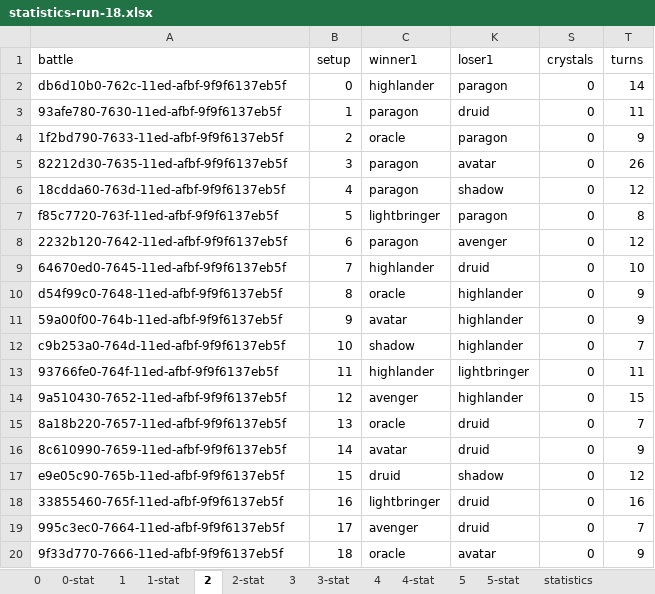
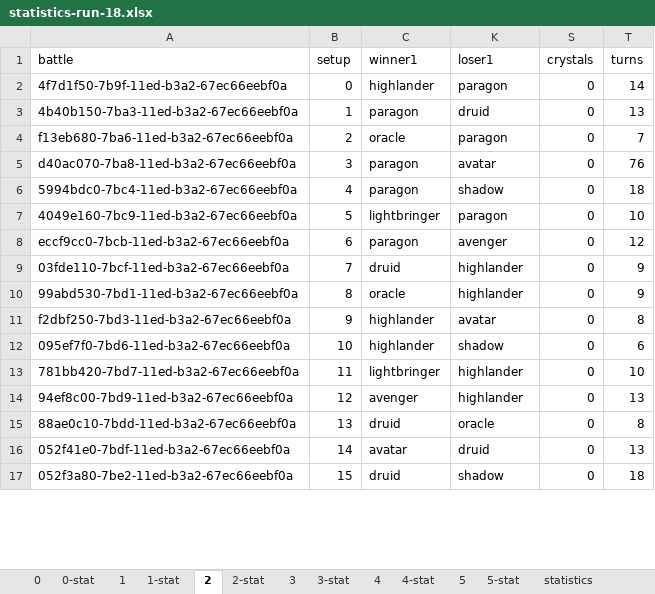
Before and after one commit to losferwords/astaria-bot-backend, an Excel workbook: statistics-runs/statistics-run-18.xlsx, sheet 2, drawn as a sheet; only a part is shown; values as stored, in another font and other column widths than the file's, no borders; conditional formats and table styles not drawn; removed rows and columns are numbered as before the commit, all else as after; the diff covers the shown part only; the diff names each change by its address in the sheet, - before the commit and + after, or states it on an @@ line.

Commit message:
Remove battle returns

```diff
--- a/statistics-runs/statistics-run-18.xlsx (sheet 2)
+++ b/statistics-runs/statistics-run-18.xlsx (sheet 2)
-A2 (battle): db6d10b0-762c-11ed-afbf-9f9f6137eb5f
+A2 (battle): 4f7d1f50-7b9f-11ed-b3a2-67ec66eebf0a
-A3 (battle): 93afe780-7630-11ed-afbf-9f9f6137eb5f
+A3 (battle): 4b40b150-7ba3-11ed-b3a2-67ec66eebf0a
-T3 (turns): 11
+T3 (turns): 13
-A4 (battle): 1f2bd790-7633-11ed-afbf-9f9f6137eb5f
+A4 (battle): f13eb680-7ba6-11ed-b3a2-67ec66eebf0a
-T4 (turns): 9
+T4 (turns): 7
-A5 (battle): 82212d30-7635-11ed-afbf-9f9f6137eb5f
+A5 (battle): d40ac070-7ba8-11ed-b3a2-67ec66eebf0a
-T5 (turns): 26
+T5 (turns): 76
-A6 (battle): 18cdda60-763d-11ed-afbf-9f9f6137eb5f
+A6 (battle): 5994bdc0-7bc4-11ed-b3a2-67ec66eebf0a
-T6 (turns): 12
+T6 (turns): 18
-A7 (battle): f85c7720-763f-11ed-afbf-9f9f6137eb5f
+A7 (battle): 4049e160-7bc9-11ed-b3a2-67ec66eebf0a
-T7 (turns): 8
+T7 (turns): 10
-A8 (battle): 2232b120-7642-11ed-afbf-9f9f6137eb5f
+A8 (battle): eccf9cc0-7bcb-11ed-b3a2-67ec66eebf0a
-row 9: 64670ed0-7645-11ed-afbf-9f9f6137eb5f | 7 | highlander | druid | 0 | 10
+row 9: 03fde110-7bcf-11ed-b3a2-67ec66eebf0a | 7 | druid | highlander | 0 | 9
-A10 (battle): d54f99c0-7648-11ed-afbf-9f9f6137eb5f
+A10 (battle): 99abd530-7bd1-11ed-b3a2-67ec66eebf0a
-row 11: 59a00f00-764b-11ed-afbf-9f9f6137eb5f | 9 | avatar | highlander | 0 | 9
-row 12: c9b253a0-764d-11ed-afbf-9f9f6137eb5f | 10 | shadow | highlander | 0 | 7
-row 13: 93766fe0-764f-11ed-afbf-9f9f6137eb5f | 11 | highlander | lightbringer | 0 | 11
+row 11: f2dbf250-7bd3-11ed-b3a2-67ec66eebf0a | 9 | highlander | avatar | 0 | 8
+row 12: 095ef7f0-7bd6-11ed-b3a2-67ec66eebf0a | 10 | highlander | shadow | 0 | 6
+row 13: 781bb420-7bd7-11ed-b3a2-67ec66eebf0a | 11 | lightbringer | highlander | 0 | 10
-A14 (battle): 9a510430-7652-11ed-afbf-9f9f6137eb5f
+A14 (battle): 94ef8c00-7bd9-11ed-b3a2-67ec66eebf0a
-T14 (turns): 15
+T14 (turns): 13
-row 15: 8a18b220-7657-11ed-afbf-9f9f6137eb5f | 13 | oracle | druid | 0 | 7
+row 15: 88ae0c10-7bdd-11ed-b3a2-67ec66eebf0a | 13 | druid | oracle | 0 | 8
-A16 (battle): 8c610990-7659-11ed-afbf-9f9f6137eb5f
+A16 (battle): 052f41e0-7bdf-11ed-b3a2-67ec66eebf0a
-T16 (turns): 9
+T16 (turns): 13
-A17 (battle): e9e05c90-765b-11ed-afbf-9f9f6137eb5f
+A17 (battle): 052f3a80-7be2-11ed-b3a2-67ec66eebf0a
-T17 (turns): 12
+T17 (turns): 18
-row 18: 33855460-765f-11ed-afbf-9f9f6137eb5f | 16 | lightbringer | druid | 0 | 16
-row 19: 995c3ec0-7664-11ed-afbf-9f9f6137eb5f | 17 | avenger | druid | 0 | 7
-row 20: 9f33d770-7666-11ed-afbf-9f9f6137eb5f | 18 | oracle | avatar | 0 | 9
```
Also changed, not shown: 13 added rows, 12 removed rows and 43 edited cells elsewhere in this sheet, sheet 5, sheet 0, sheet 1, sheet lightbringer, sheet avatar, sheet druid, 14 more sheets, formulas that keep their value, hidden cells, statistics-runs/balancing-progress.xlsx, 6 other files.
